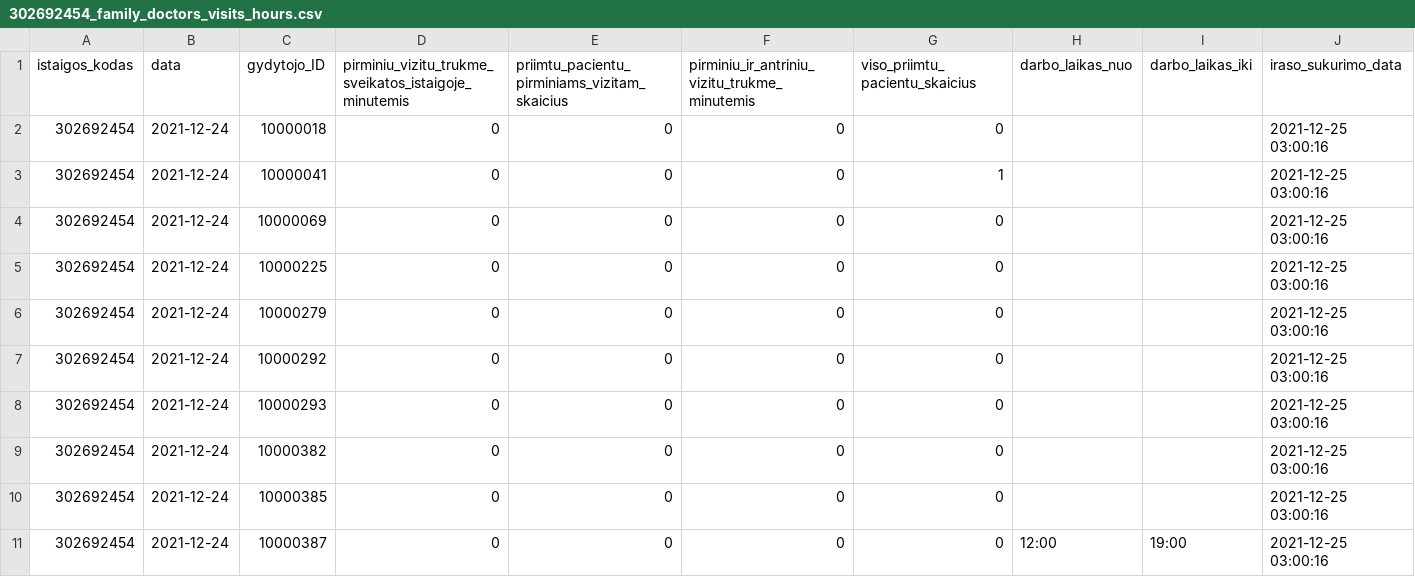
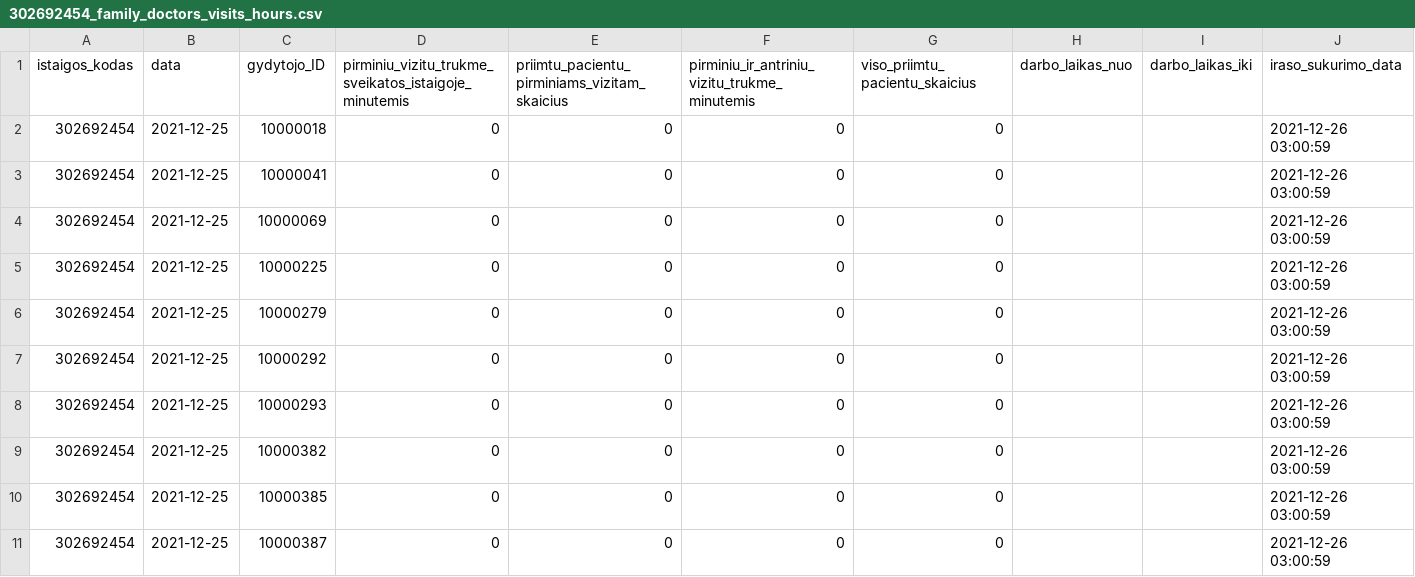
Before and after one commit to vilnius/VMKL, a CSV file: 302692454_family_doctors_visits_hours.csv, drawn as a sheet.

```diff
--- a/302692454_family_doctors_visits_hours.csv
+++ b/302692454_family_doctors_visits_hours.csv
@@ -1,11 +1,11 @@
 istaigos_kodas;data;gydytojo_ID;pirminiu_vizitu_trukme_sveikatos_istaigoje_minutemis;priimtu_pacientu_pirminiams_vizitam_skaicius;pirminiu_ir_antriniu_vizitu_trukme_minutemis;viso_priimtu_pacientu_skaicius;darbo_laikas_nuo;darbo_laikas_iki;iraso_sukurimo_data
-302692454;2021-12-24;10000018;0;0;0;0;;;2021-12-25 03:00:16
-302692454;2021-12-24;10000041;0;0;0;1;;;2021-12-25 03:00:16
-302692454;2021-12-24;10000069;0;0;0;0;;;2021-12-25 03:00:16
-302692454;2021-12-24;10000225;0;0;0;0;;;2021-12-25 03:00:16
-302692454;2021-12-24;10000279;0;0;0;0;;;2021-12-25 03:00:16
-302692454;2021-12-24;10000292;0;0;0;0;;;2021-12-25 03:00:16
-302692454;2021-12-24;10000293;0;0;0;0;;;2021-12-25 03:00:16
-302692454;2021-12-24;10000382;0;0;0;0;;;2021-12-25 03:00:16
-302692454;2021-12-24;10000385;0;0;0;0;;;2021-12-25 03:00:16
-302692454;2021-12-24;10000387;0;0;0;0;12:00;19:00;2021-12-25 03:00:16
+302692454;2021-12-25;10000018;0;0;0;0;;;2021-12-26 03:00:59
+302692454;2021-12-25;10000041;0;0;0;0;;;2021-12-26 03:00:59
+302692454;2021-12-25;10000069;0;0;0;0;;;2021-12-26 03:00:59
+302692454;2021-12-25;10000225;0;0;0;0;;;2021-12-26 03:00:59
+302692454;2021-12-25;10000279;0;0;0;0;;;2021-12-26 03:00:59
+302692454;2021-12-25;10000292;0;0;0;0;;;2021-12-26 03:00:59
+302692454;2021-12-25;10000293;0;0;0;0;;;2021-12-26 03:00:59
+302692454;2021-12-25;10000382;0;0;0;0;;;2021-12-26 03:00:59
+302692454;2021-12-25;10000385;0;0;0;0;;;2021-12-26 03:00:59
+302692454;2021-12-25;10000387;0;0;0;0;;;2021-12-26 03:00:59
```
Also changed, not shown: 302692454_family_doctors_list.csv, 302692454_free_registrations.csv, 1 other file.
